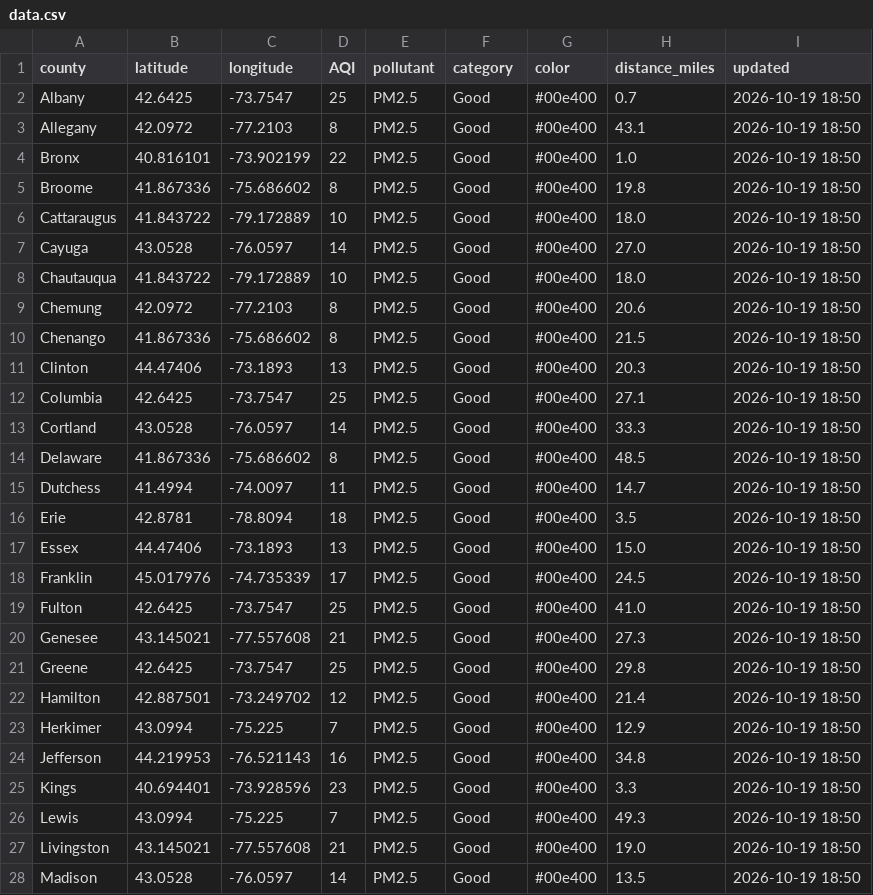
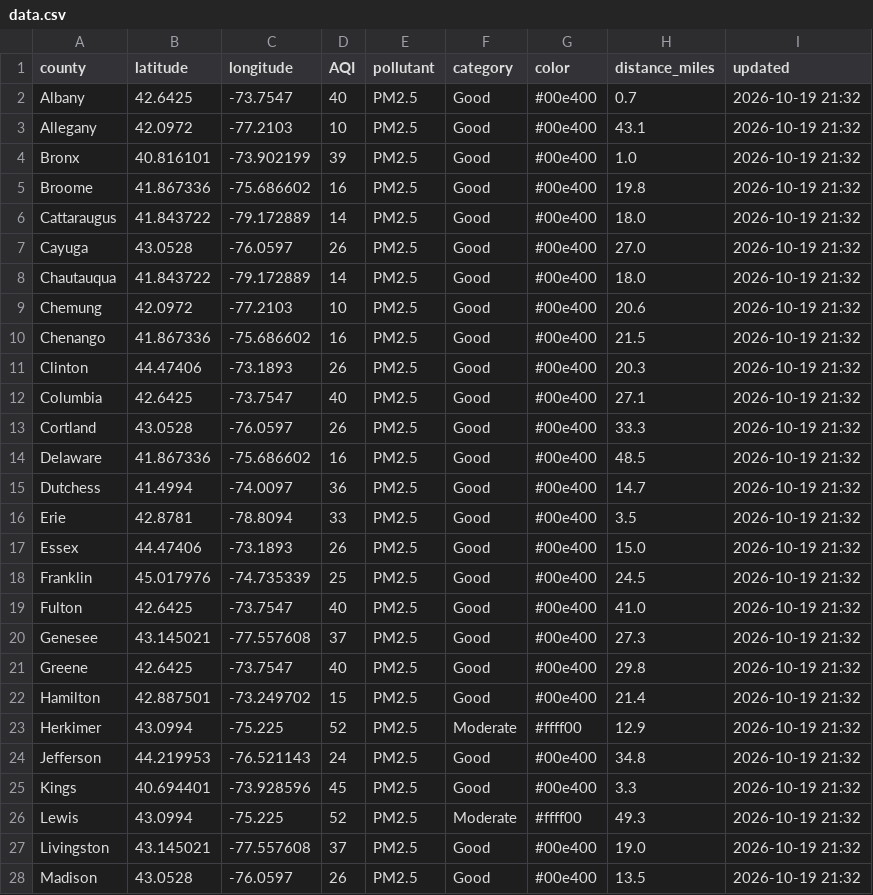
Before and after one commit to somaiyahhafeez/nyc-aqi-map, a CSV file: data.csv, drawn as a sheet; only a part is shown; the diff covers the shown part only.

```diff
--- a/data.csv
+++ b/data.csv
@@ -1,28 +1,28 @@
 county,latitude,longitude,AQI,pollutant,category,color,distance_miles,updated
-Albany,42.6425,-73.7547,25,PM2.5,Good,#00e400,0.7,2026-10-19 18:50
-Allegany,42.0972,-77.2103,8,PM2.5,Good,#00e400,43.1,2026-10-19 18:50
-Bronx,40.816101,-73.902199,22,PM2.5,Good,#00e400,1.0,2026-10-19 18:50
-Broome,41.867336,-75.686602,8,PM2.5,Good,#00e400,19.8,2026-10-19 18:50
-Cattaraugus,41.843722,-79.172889,10,PM2.5,Good,#00e400,18.0,2026-10-19 18:50
-Cayuga,43.0528,-76.0597,14,PM2.5,Good,#00e400,27.0,2026-10-19 18:50
-Chautauqua,41.843722,-79.172889,10,PM2.5,Good,#00e400,18.0,2026-10-19 18:50
-Chemung,42.0972,-77.2103,8,PM2.5,Good,#00e400,20.6,2026-10-19 18:50
-Chenango,41.867336,-75.686602,8,PM2.5,Good,#00e400,21.5,2026-10-19 18:50
-Clinton,44.47406,-73.1893,13,PM2.5,Good,#00e400,20.3,2026-10-19 18:50
-Columbia,42.6425,-73.7547,25,PM2.5,Good,#00e400,27.1,2026-10-19 18:50
-Cortland,43.0528,-76.0597,14,PM2.5,Good,#00e400,33.3,2026-10-19 18:50
-Delaware,41.867336,-75.686602,8,PM2.5,Good,#00e400,48.5,2026-10-19 18:50
-Dutchess,41.4994,-74.0097,11,PM2.5,Good,#00e400,14.7,2026-10-19 18:50
-Erie,42.8781,-78.8094,18,PM2.5,Good,#00e400,3.5,2026-10-19 18:50
-Essex,44.47406,-73.1893,13,PM2.5,Good,#00e400,15.0,2026-10-19 18:50
-Franklin,45.017976,-74.735339,17,PM2.5,Good,#00e400,24.5,2026-10-19 18:50
-Fulton,42.6425,-73.7547,25,PM2.5,Good,#00e400,41.0,2026-10-19 18:50
-Genesee,43.145021,-77.557608,21,PM2.5,Good,#00e400,27.3,2026-10-19 18:50
-Greene,42.6425,-73.7547,25,PM2.5,Good,#00e400,29.8,2026-10-19 18:50
-Hamilton,42.887501,-73.249702,12,PM2.5,Good,#00e400,21.4,2026-10-19 18:50
-Herkimer,43.0994,-75.225,7,PM2.5,Good,#00e400,12.9,2026-10-19 18:50
-Jefferson,44.219953,-76.521143,16,PM2.5,Good,#00e400,34.8,2026-10-19 18:50
-Kings,40.694401,-73.928596,23,PM2.5,Good,#00e400,3.3,2026-10-19 18:50
-Lewis,43.0994,-75.225,7,PM2.5,Good,#00e400,49.3,2026-10-19 18:50
-Livingston,43.145021,-77.557608,21,PM2.5,Good,#00e400,19.0,2026-10-19 18:50
-Madison,43.0528,-76.0597,14,PM2.5,Good,#00e400,13.5,2026-10-19 18:50
+Albany,42.6425,-73.7547,40,PM2.5,Good,#00e400,0.7,2026-10-19 21:32
+Allegany,42.0972,-77.2103,10,PM2.5,Good,#00e400,43.1,2026-10-19 21:32
+Bronx,40.816101,-73.902199,39,PM2.5,Good,#00e400,1.0,2026-10-19 21:32
+Broome,41.867336,-75.686602,16,PM2.5,Good,#00e400,19.8,2026-10-19 21:32
+Cattaraugus,41.843722,-79.172889,14,PM2.5,Good,#00e400,18.0,2026-10-19 21:32
+Cayuga,43.0528,-76.0597,26,PM2.5,Good,#00e400,27.0,2026-10-19 21:32
+Chautauqua,41.843722,-79.172889,14,PM2.5,Good,#00e400,18.0,2026-10-19 21:32
+Chemung,42.0972,-77.2103,10,PM2.5,Good,#00e400,20.6,2026-10-19 21:32
+Chenango,41.867336,-75.686602,16,PM2.5,Good,#00e400,21.5,2026-10-19 21:32
+Clinton,44.47406,-73.1893,26,PM2.5,Good,#00e400,20.3,2026-10-19 21:32
+Columbia,42.6425,-73.7547,40,PM2.5,Good,#00e400,27.1,2026-10-19 21:32
+Cortland,43.0528,-76.0597,26,PM2.5,Good,#00e400,33.3,2026-10-19 21:32
+Delaware,41.867336,-75.686602,16,PM2.5,Good,#00e400,48.5,2026-10-19 21:32
+Dutchess,41.4994,-74.0097,36,PM2.5,Good,#00e400,14.7,2026-10-19 21:32
+Erie,42.8781,-78.8094,33,PM2.5,Good,#00e400,3.5,2026-10-19 21:32
+Essex,44.47406,-73.1893,26,PM2.5,Good,#00e400,15.0,2026-10-19 21:32
+Franklin,45.017976,-74.735339,25,PM2.5,Good,#00e400,24.5,2026-10-19 21:32
+Fulton,42.6425,-73.7547,40,PM2.5,Good,#00e400,41.0,2026-10-19 21:32
+Genesee,43.145021,-77.557608,37,PM2.5,Good,#00e400,27.3,2026-10-19 21:32
+Greene,42.6425,-73.7547,40,PM2.5,Good,#00e400,29.8,2026-10-19 21:32
+Hamilton,42.887501,-73.249702,15,PM2.5,Good,#00e400,21.4,2026-10-19 21:32
+Herkimer,43.0994,-75.225,52,PM2.5,Moderate,#ffff00,12.9,2026-10-19 21:32
+Jefferson,44.219953,-76.521143,24,PM2.5,Good,#00e400,34.8,2026-10-19 21:32
+Kings,40.694401,-73.928596,45,PM2.5,Good,#00e400,3.3,2026-10-19 21:32
+Lewis,43.0994,-75.225,52,PM2.5,Moderate,#ffff00,49.3,2026-10-19 21:32
+Livingston,43.145021,-77.557608,37,PM2.5,Good,#00e400,19.0,2026-10-19 21:32
+Madison,43.0528,-76.0597,26,PM2.5,Good,#00e400,13.5,2026-10-19 21:32
```
Also changed, not shown: 78 edited cells elsewhere in this file, nyc_data.csv.
